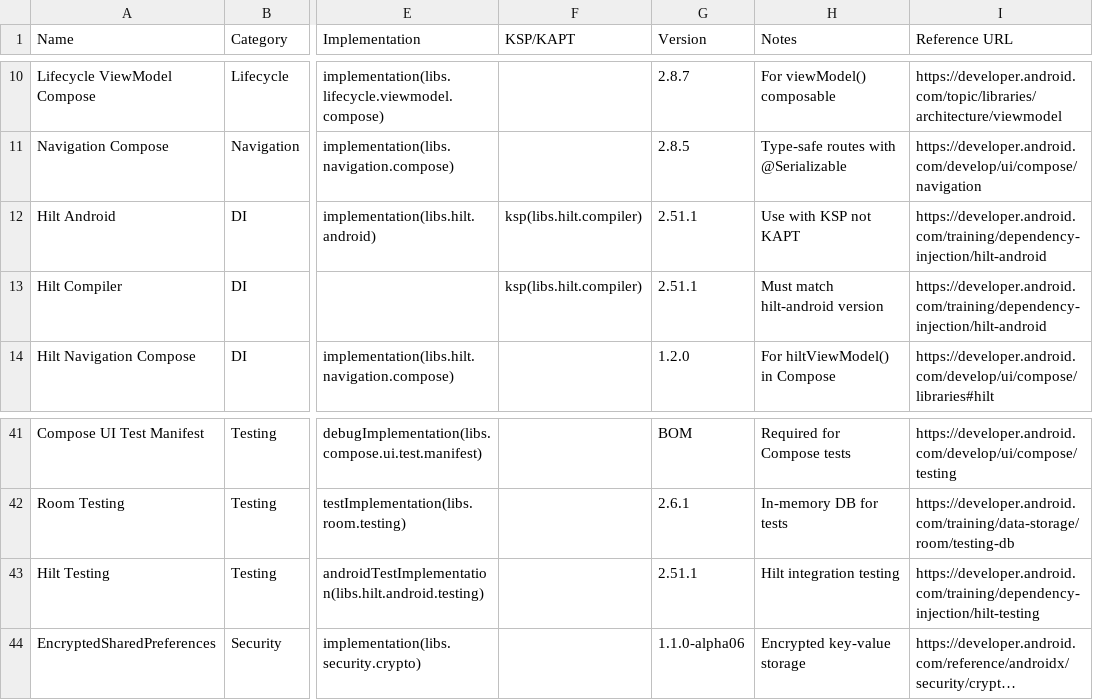
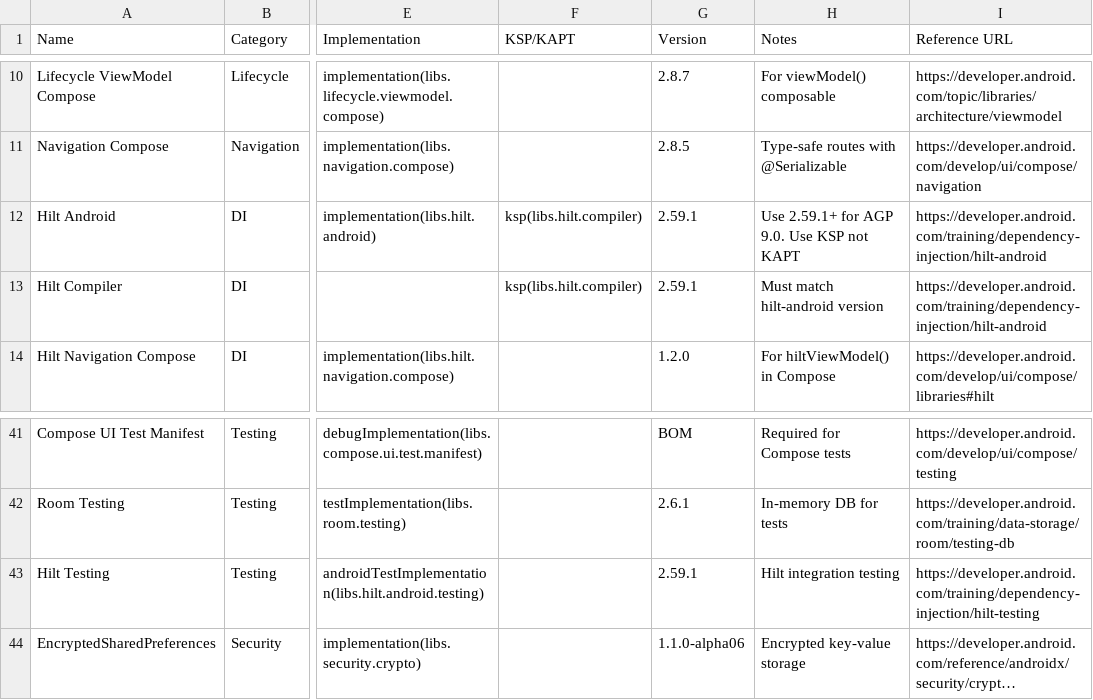
Before and after one commit to tungnk123/mobile-best-practices, a CSV file: src/mobile-best-practices/data/gradle-deps.csv, drawn as a sheet; only a part is shown, gaps mark what is left out; long unchanged cells end in …; the diff names each change by its address in the sheet, - before the commit and + after, or states it on an @@ line.

Commit message:
Update mobile best practices documentation and data files
- Revised the description in all.md to reflect the updated count of searchable entries from 2,461 to 1,937.
- Added new anti-patterns related to AGP 9.0 and Hilt compatibility in anti-patterns.csv.
- Updated gradle-deps.csv with new dependencies and versions, including Hilt and Kotlin Serialization updates.
- Enhanced platform-specific guidelines in android.csv to include best practices for AGP 9.0 migration.

```diff
--- a/src/mobile-best-practices/data/gradle-deps.csv
+++ b/src/mobile-best-practices/data/gradle-deps.csv
-G12:G13 (Version): 2.51.1
+G12:G13 (Version): 2.59.1
-H12 (Notes): Use with KSP not KAPT
+H12 (Notes): Use 2.59.1+ for AGP 9.0. Use KSP not KAPT
-G43 (Version): 2.51.1
+G43 (Version): 2.59.1
```
Also changed, not shown: 4 other files.
